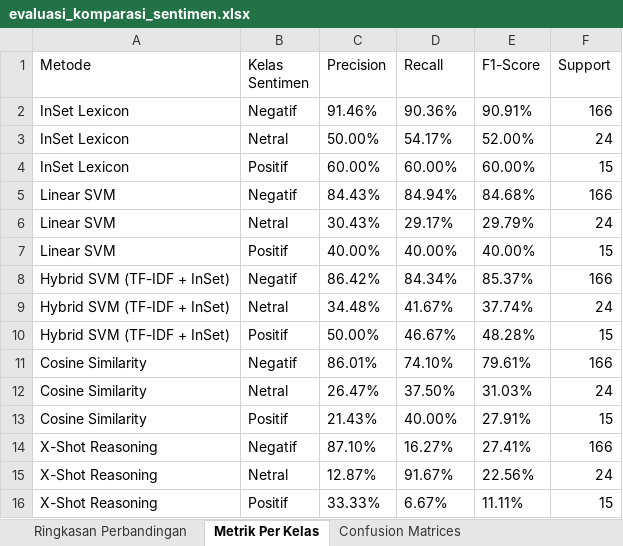
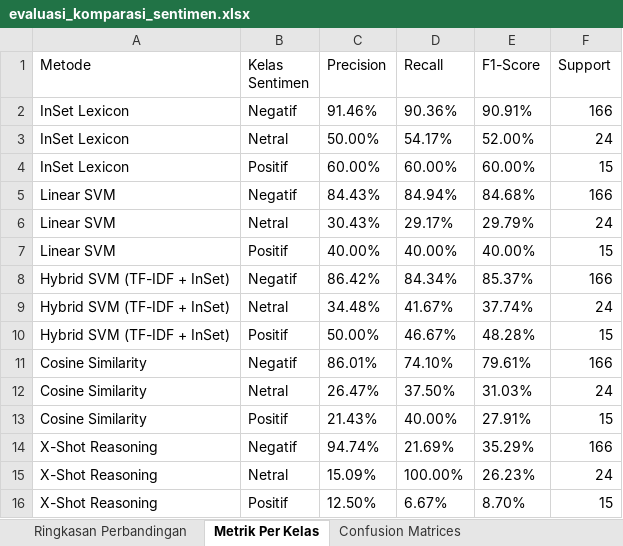
Before and after one commit to itzluthfi/tugas-analisis-medsos, an Excel workbook: data/evaluasi_komparasi_sentimen.xlsx, sheet Metrik Per Kelas, drawn as a sheet; values as stored, in another font and other column widths than the file's, no borders; the diff names each change by its address in the sheet, - before the commit and + after, or states it on an @@ line.

```diff
--- a/data/evaluasi_komparasi_sentimen.xlsx (sheet Metrik Per Kelas)
+++ b/data/evaluasi_komparasi_sentimen.xlsx (sheet Metrik Per Kelas)
-C14 (Precision): 87.10%
+C14 (Precision): 94.74%
-D14 (Recall): 16.27%
+D14 (Recall): 21.69%
-E14 (F1-Score): 27.41%
+E14 (F1-Score): 35.29%
-C15 (Precision): 12.87%
+C15 (Precision): 15.09%
-D15 (Recall): 91.67%
+D15 (Recall): 100.00%
-E15 (F1-Score): 22.56%
+E15 (F1-Score): 26.23%
-C16 (Precision): 33.33%
+C16 (Precision): 12.50%
-E16 (F1-Score): 11.11%
+E16 (F1-Score): 8.70%
```
Also changed, not shown: sheet Ringkasan Perbandingan, sheet Confusion Matrices, data/dataset_bbm_preprocessed.xlsx, 16 other files.
